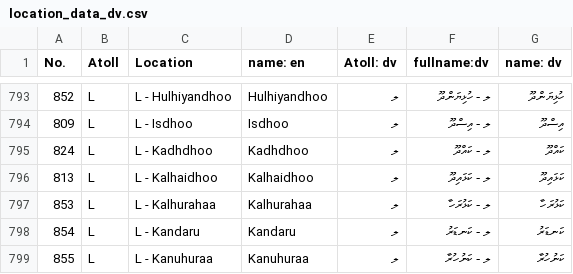
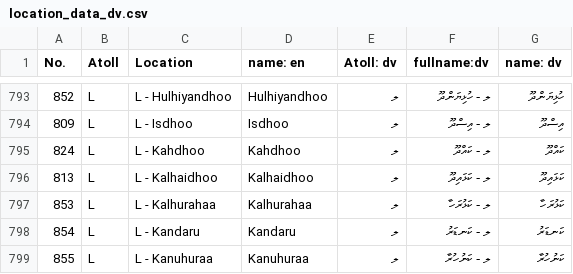
Before and after one commit to shammu119/mtcc_personal, a CSV file: location_data_dv.csv, drawn as a sheet; only a part is shown, gaps mark what is left out.

Commit message:
Update location_data_dv.csv

```diff
--- a/location_data_dv.csv
+++ b/location_data_dv.csv
@@ -794,3 +794,3 @@
 809,L,L - Isdhoo,Isdhoo,ލ,ލ - އިސްދޫ,އިސްދޫ
-824,L,L - Kadhdhoo,Kadhdhoo,ލ,ލ - ކައްދޫ,ކައްދޫ
+824,L,L - Kahdhoo,Kahdhoo,ލ,ލ - ކައްދޫ,ކައްދޫ
 813,L,L - Kalhaidhoo,Kalhaidhoo,ލ,ލ - ކަޅައިދޫ,ކަޅައިދޫ
```
